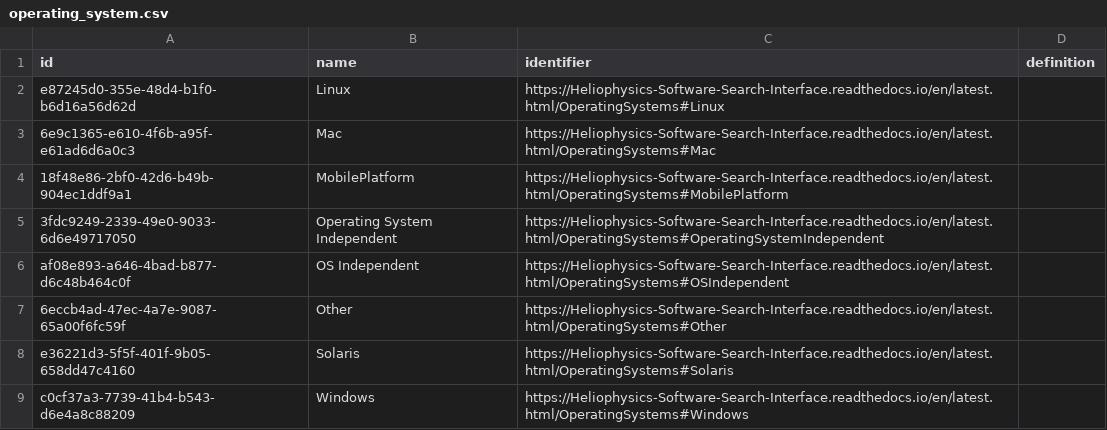
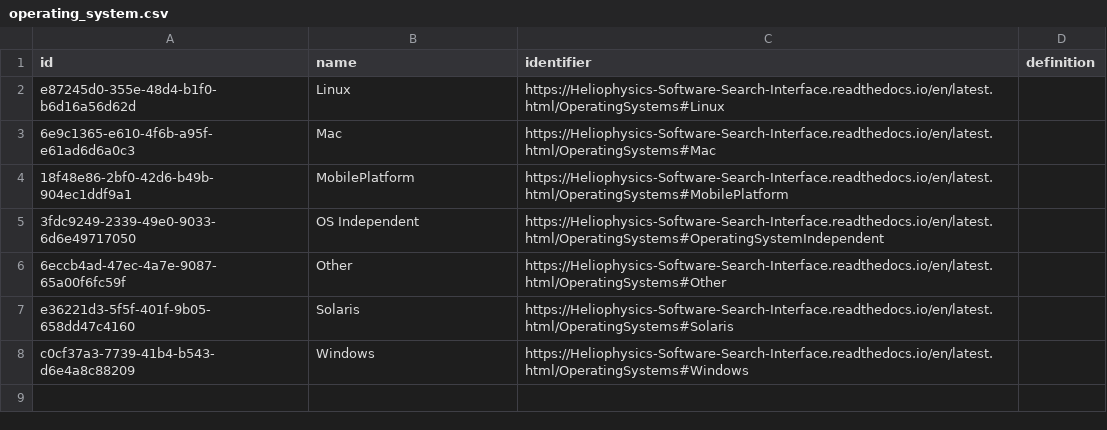
Before and after one commit to Heliophysics-Software-Search-Interface/hssi-website, a CSV file: django/website/config/db/operating_system.csv, drawn as a sheet.

```diff
--- a/django/website/config/db/operating_system.csv
+++ b/django/website/config/db/operating_system.csv
@@ -4,4 +4,3 @@ e87245d0-355e-48d4-b1f0-b6d16a56d62d,Linux,https://Heliophysics-Software-Search-
 18f48e86-2bf0-42d6-b49b-904ec1ddf9a1,MobilePlatform,https://Heliophysics-Software-Search-Interface.readthedocs.io/en/latest.html/OperatingSystems#MobilePlatform,
-3fdc9249-2339-49e0-9033-6d6e49717050,Operating System Independent,https://Heliophysics-Software-Search-Interface.readthedocs.io/en/latest.html/OperatingSystems#OperatingSystemIndependent,
-af08e893-a646-4bad-b877-d6c48b464c0f,OS Independent,https://Heliophysics-Software-Search-Interface.readthedocs.io/en/latest.html/OperatingSystems#OSIndependent,
+3fdc9249-2339-49e0-9033-6d6e49717050,OS Independent,https://Heliophysics-Software-Search-Interface.readthedocs.io/en/latest.html/OperatingSystems#OperatingSystemIndependent,
 6eccb4ad-47ec-4a7e-9087-65a00f6fc59f,Other,https://Heliophysics-Software-Search-Interface.readthedocs.io/en/latest.html/OperatingSystems#Other,
```
Also changed, not shown: django/website/config/db/instrument_observatory.csv, django/website/config/db/software.csv.
